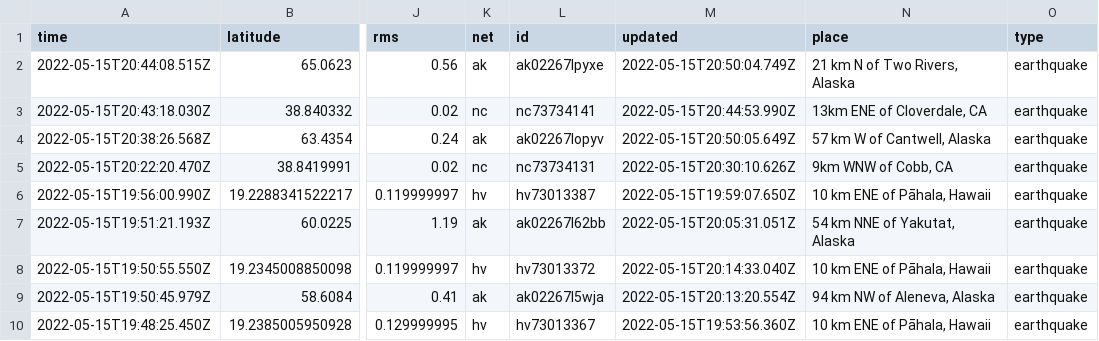
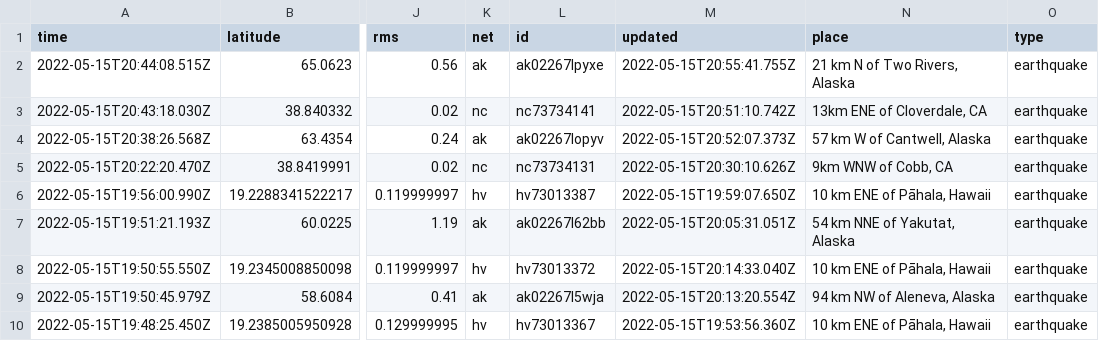
Before and after one commit to cveltri/my-data-robot, a CSV file: usgs_current.csv, drawn as a sheet; only a part is shown, gaps mark what is left out; the diff names each change by its address in the sheet, - before the commit and + after, or states it on an @@ line.

```diff
--- a/usgs_current.csv
+++ b/usgs_current.csv
-M2 (updated): 2022-05-15T20:50:04.749Z
+M2 (updated): 2022-05-15T20:55:41.755Z
-M3 (updated): 2022-05-15T20:44:53.990Z
+M3 (updated): 2022-05-15T20:51:10.742Z
-M4 (updated): 2022-05-15T20:50:05.649Z
+M4 (updated): 2022-05-15T20:52:07.373Z
```
